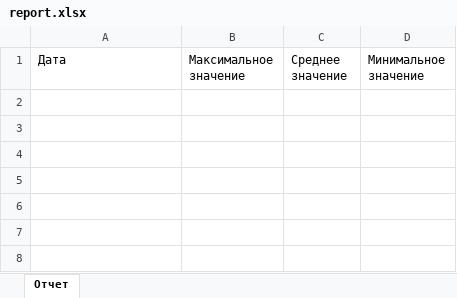
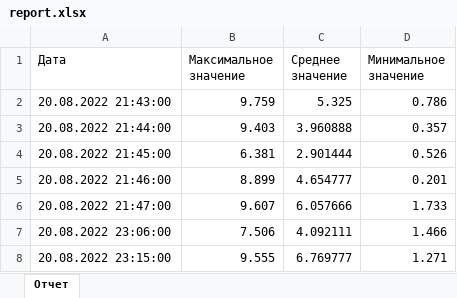
Before and after one commit to OnvoKoder/Report, an Excel workbook: ReportExcel/ReportExcel/bin/Debug/report.xlsx, sheet Отчет, drawn as a sheet; values as stored, in another font and other column widths than the file's, no borders; charts and pictures not drawn; the diff names each change by its address in the sheet, - before the commit and + after, or states it on an @@ line.

Commit message:
edit work in data

```diff
--- a/ReportExcel/ReportExcel/bin/Debug/report.xlsx (sheet Отчет)
+++ b/ReportExcel/ReportExcel/bin/Debug/report.xlsx (sheet Отчет)
+row 2: 20.08.2022 21:43:00 | 9.759 | 5.325 | 0.786
+row 3: 20.08.2022 21:44:00 | 9.403 | 3.960888 | 0.357
+row 4: 20.08.2022 21:45:00 | 6.381 | 2.901444 | 0.526
+row 5: 20.08.2022 21:46:00 | 8.899 | 4.654777 | 0.201
+row 6: 20.08.2022 21:47:00 | 9.607 | 6.057666 | 1.733
+row 7: 20.08.2022 23:06:00 | 7.506 | 4.092111 | 1.466
+row 8: 20.08.2022 23:15:00 | 9.555 | 6.769777 | 1.271
```
Also changed, not shown: charts or pictures, 7 other files.
